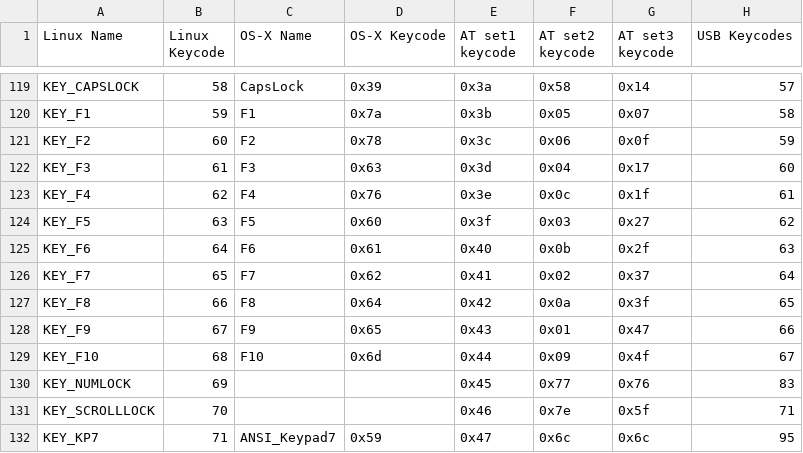
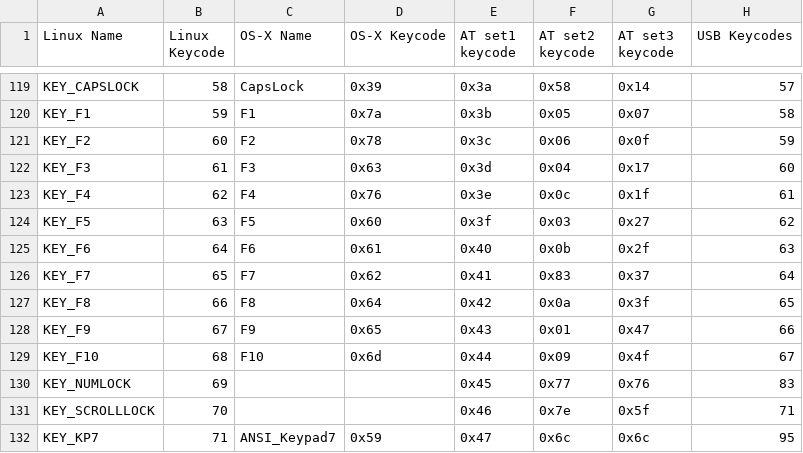
Before and after one commit to qemu/keycodemapdb, a CSV file: data/keymaps.csv, drawn as a sheet; only a part is shown, gaps mark what is left out; the diff names each change by its address in the sheet, - before the commit and + after, or states it on an @@ line.

Commit message:
Fix AT Set2 scancode for F7
Signed-off-by: Daniel P. Berrange <berrange@redhat.com>

```diff
--- a/data/keymaps.csv
+++ b/data/keymaps.csv
-F126 (AT set2 keycode): 0x02
+F126 (AT set2 keycode): 0x83
```
